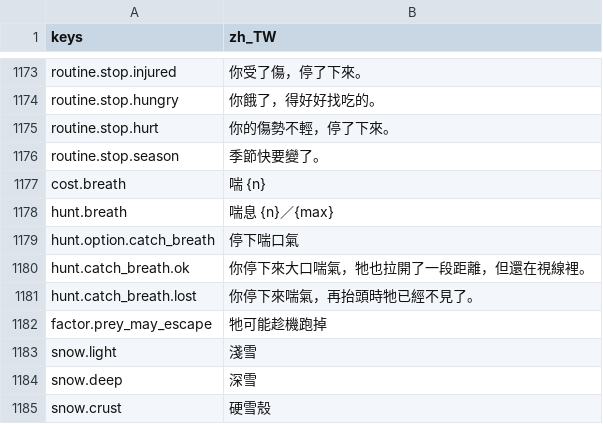
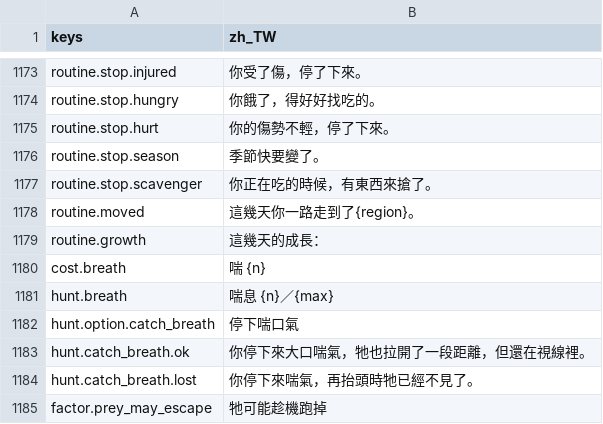
Before and after one commit to gigd123/wolf-life, a CSV file: localization/strings_zh_TW.csv, drawn as a sheet; only a part is shown, gaps mark what is left out; the shorter side is filled out with more unchanged rows; the diff names each change by its address in the sheet, - before the commit and + after, or states it on an @@ line.

```diff
--- a/localization/strings_zh_TW.csv
+++ b/localization/strings_zh_TW.csv
+row 1177: routine.stop.scavenger | 你正在吃的時候，有東西來搶了。
+row 1178: routine.moved | 這幾天你一路走到了{region}。
+row 1179: routine.growth | 這幾天的成長：
```
Also changed, not shown: 6 other files.
